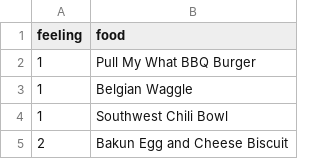
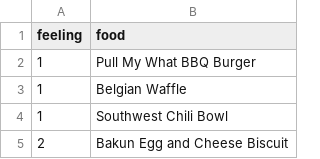
Before and after one commit to JayNelson93/HDYF-app-2, a CSV file: Backend/feelings2.csv, drawn as a sheet; only a part is shown.

Commit message:
Update feelings2.csv

```diff
--- a/Backend/feelings2.csv
+++ b/Backend/feelings2.csv
@@ -2,3 +2,3 @@ feeling,food
 1,Pull My What BBQ Burger
-1,Belgian Waggle
+1,Belgian Waffle
 1,Southwest Chili Bowl
```
